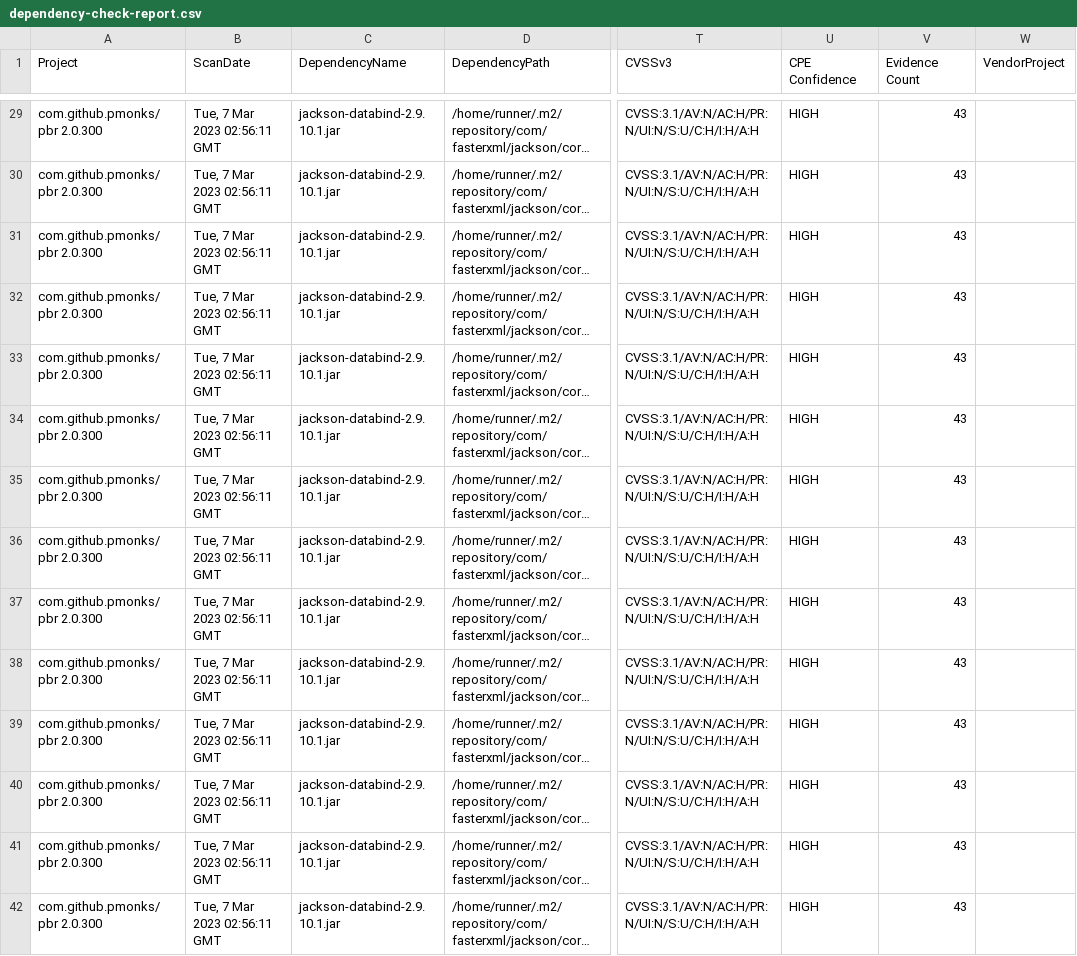
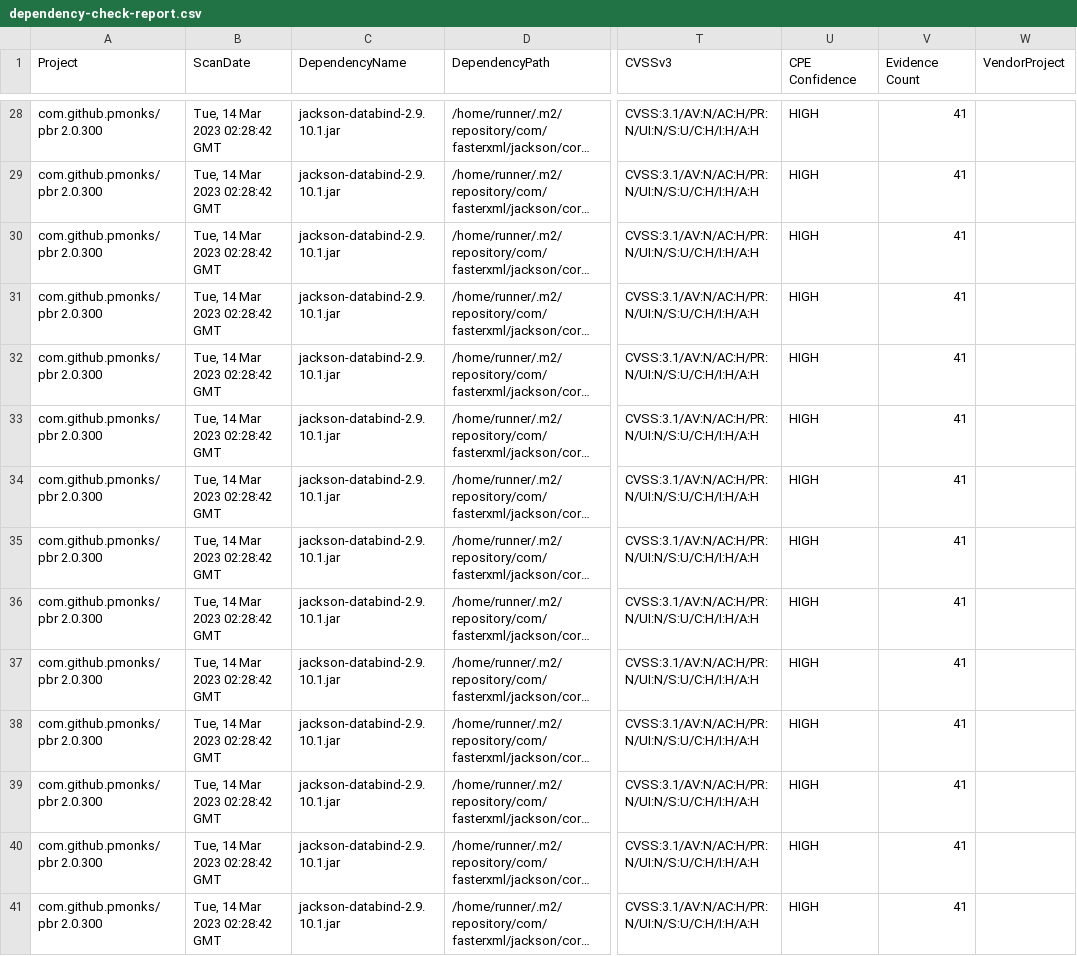
Before and after one commit to pmonks/pbr, a CSV file: nvd/dependency-check-report.csv, drawn as a sheet; only a part is shown, gaps mark what is left out; long unchanged cells end in …; addresses are those after the commit; the diff covers the shown part only; the diff names each change by its address in the sheet, - before the commit and + after, or states it on an @@ line.

```diff
--- a/nvd/dependency-check-report.csv
+++ b/nvd/dependency-check-report.csv
-B28:B41 (ScanDate): Tue, 7 Mar 2023 02:56:11 GMT
+B28:B41 (ScanDate): Tue, 14 Mar 2023 02:28:42 GMT
-V28:V41 (Evidence Count): 43
+V28:V41 (Evidence Count): 41
```
Also changed, not shown: 1 removed row and 69 edited cells elsewhere in this file, 7 other files.
